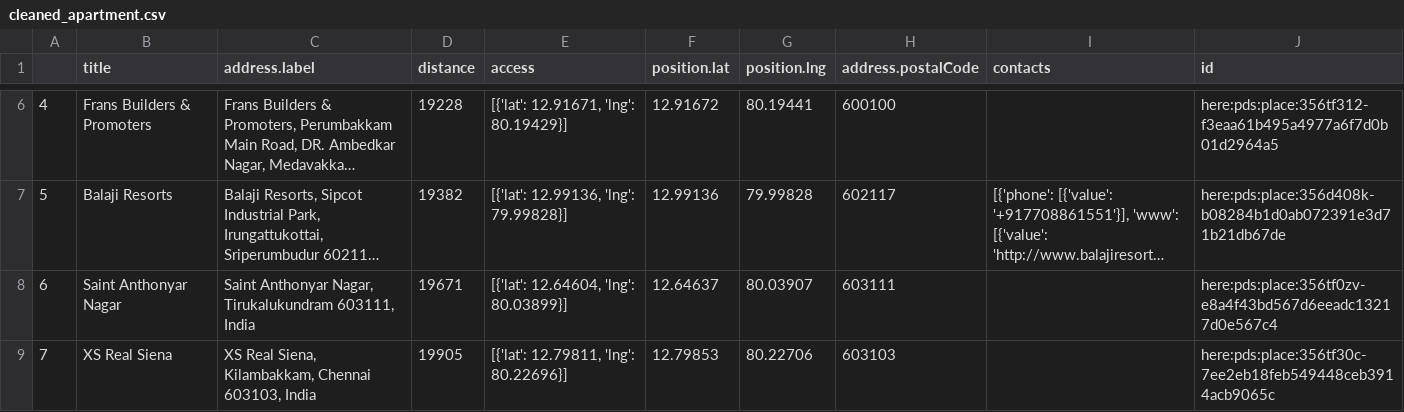
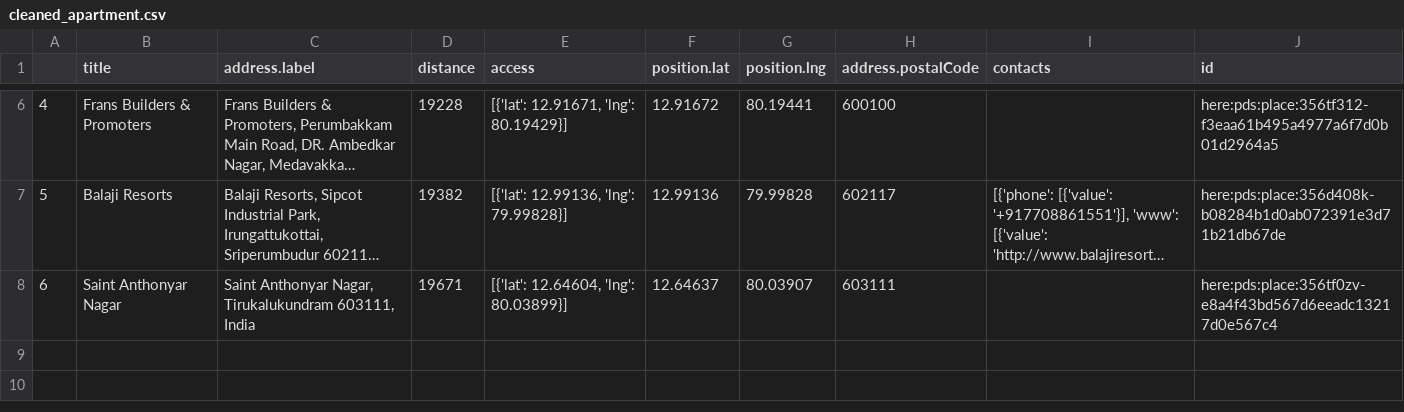
Before and after one commit to Aakash-kaushik/geolocation-major-project, a CSV file: api-data/cleaned_apartment.csv, drawn as a sheet; only a part is shown, gaps mark what is left out; long unchanged cells end in …; the diff names each change by its address in the sheet, - before the commit and + after, or states it on an @@ line.

```diff
--- a/api-data/cleaned_apartment.csv
+++ b/api-data/cleaned_apartment.csv
-row 9: 7 | XS Real Siena | XS Real Siena, Kilambakkam, Chennai 603103, India | 19905 | [{'lat': 12.79811, 'lng': 80.22696}] | 12.79853 | 80.22706 | 603103 |  | here:pds:place:356tf30c-7ee2eb18feb549448ceb3914acb9065c
```
Also changed, not shown: api-data/apartment.csv, 3 other files.
